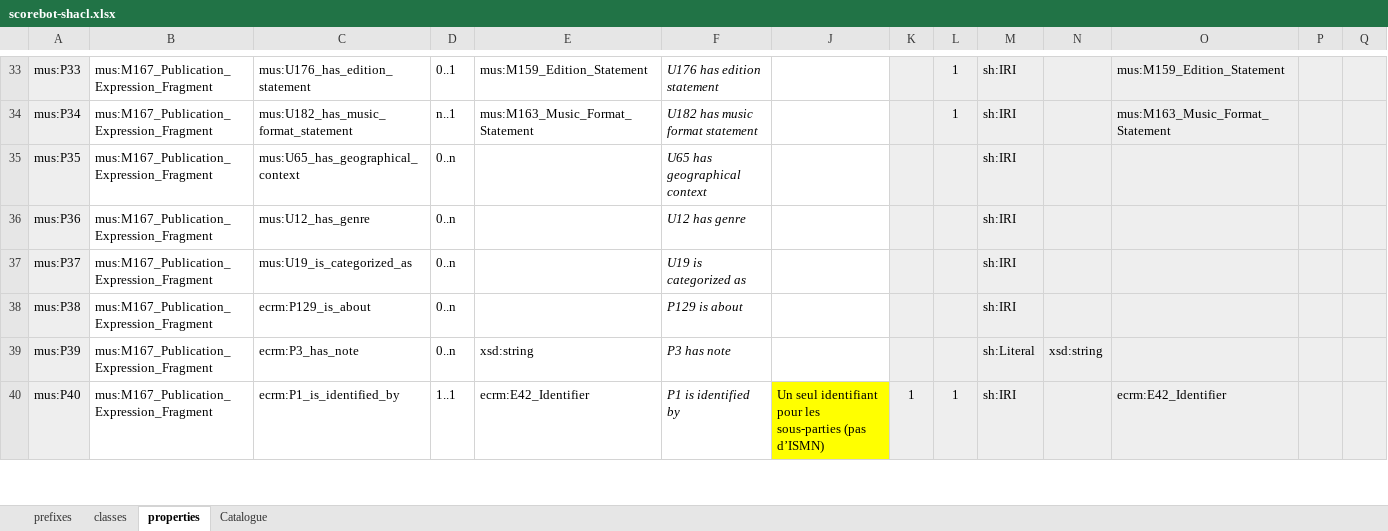
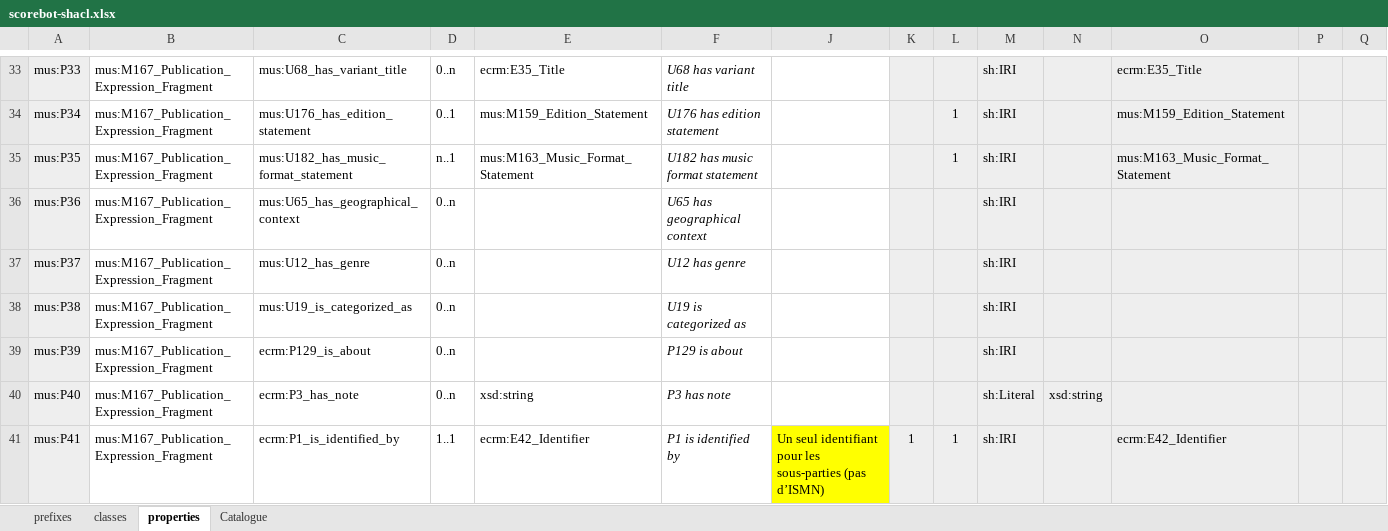
Before and after one commit to sparna-git/philharmonie2cidoc, an Excel workbook: scorebot-converter/scorebot-validation/shacl/scorebot-shacl.xlsx, sheet properties, drawn as a sheet; only a part is shown, gaps mark what is left out; values as stored, in another font and other column widths than the file's, no borders; addresses are those after the commit; rows hold the shown columns only; the diff covers the shown part only; the diff names each change by its address in the sheet, - before the commit and + after, or states it on an @@ line.

```diff
--- a/scorebot-converter/scorebot-validation/shacl/scorebot-shacl.xlsx (sheet properties)
+++ b/scorebot-converter/scorebot-validation/shacl/scorebot-shacl.xlsx (sheet properties)
-C33: mus:U176_has_edition_statement
+C33: mus:U68_has_variant_title
-D33: 0..1
+D33: 0..n
-E33: mus:M159_Edition_Statement
+E33: ecrm:E35_Title
-F33: U176 has edition statement
+F33: U68 has variant title
-L33: 1
+L33: (empty)
-O33: mus:M159_Edition_Statement
+O33: ecrm:E35_Title
-C34: mus:U182_has_music_format_statement
+C34: mus:U176_has_edition_statement
-D34: n..1
+D34: 0..1
-E34: mus:M163_Music_Format_Statement
+E34: mus:M159_Edition_Statement
-F34: U182 has music format statement
+F34: U176 has edition statement
-O34: mus:M163_Music_Format_Statement
+O34: mus:M159_Edition_Statement
-C35: mus:U65_has_geographical_context
+C35: mus:U182_has_music_format_statement
-D35: 0..n
+D35: n..1
-E35: (empty)
+E35: mus:M163_Music_Format_Statement
-F35: U65 has geographical context
+F35: U182 has music format statement
-L35: (empty)
+L35: 1
-O35: (empty)
+O35: mus:M163_Music_Format_Statement
-C36: mus:U12_has_genre
+C36: mus:U65_has_geographical_context
-F36: U12 has genre
+F36: U65 has geographical context
-C37: mus:U19_is_categorized_as
+C37: mus:U12_has_genre
-F37: U19 is categorized as
+F37: U12 has genre
-C38: ecrm:P129_is_about
+C38: mus:U19_is_categorized_as
-F38: P129 is about
+F38: U19 is categorized as
+row 39: mus:P39 | mus:M167_Publication_Expression_Fragment | ecrm:P129_is_about | 0..n |  | P129 is about |  |  |  | sh:IRI
-A40: mus:P39
+A40: mus:P40
-A41: mus:P40
+A41: mus:P41
```
Also changed, not shown: 2 added rows, 2 removed rows, 58 edited cells and cell formats elsewhere in this sheet, formulas that keep their value, 6 other files.
